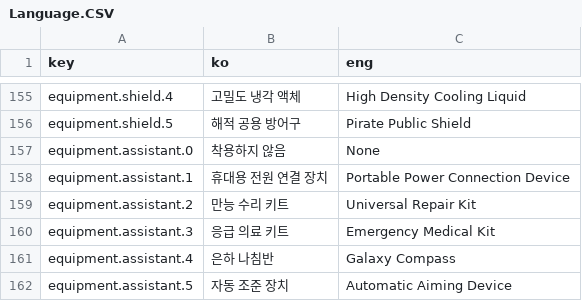
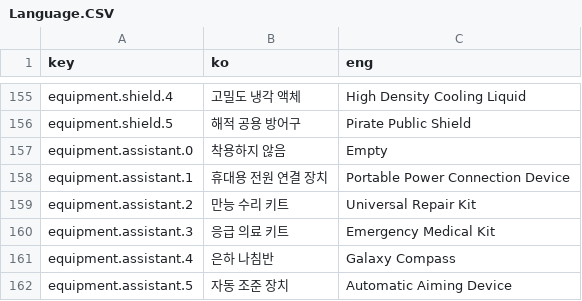
Before and after one commit to khkim09/Capstone, a CSV file: DataSheet/Language.CSV, drawn as a sheet; only a part is shown, gaps mark what is left out.

```diff
--- a/DataSheet/Language.CSV
+++ b/DataSheet/Language.CSV
@@ -156,3 +156,3 @@ equipment.shield.4,고밀도 냉각 액체,High Density Cooling Liquid
 equipment.shield.5,해적 공용 방어구,Pirate Public Shield
-equipment.assistant.0,착용하지 않음,None
+equipment.assistant.0,착용하지 않음,Empty
 equipment.assistant.1,휴대용 전원 연결 장치,Portable Power Connection Device
```
Also changed, not shown: 1 other file.
